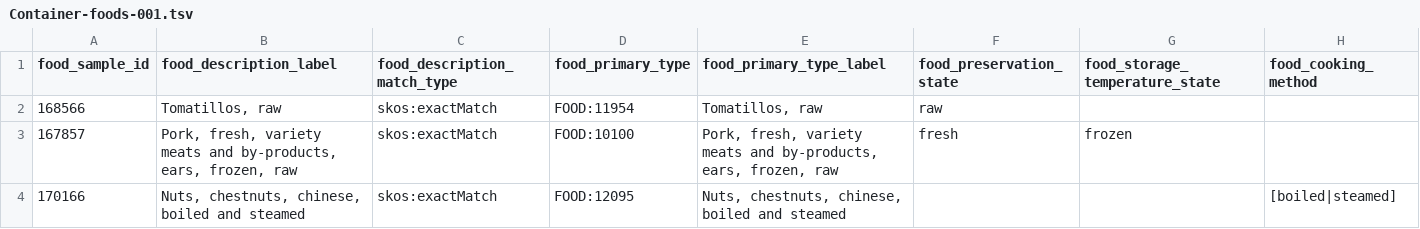
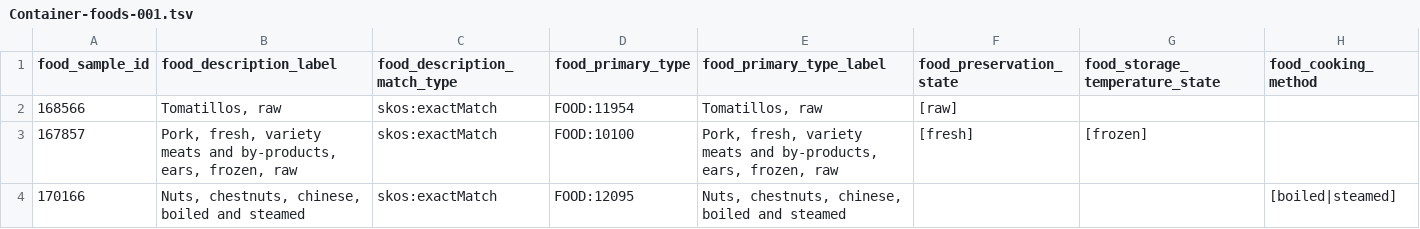
Before and after one commit to kaiiam/mifc, a TSV file: src/data/examples/TSV/Container-foods-001.tsv, drawn as a sheet.

Commit message:
Make food_cooking_method and food_storage_temperature_state multivalued

```diff
--- a/src/data/examples/TSV/Container-foods-001.tsv
+++ b/src/data/examples/TSV/Container-foods-001.tsv
@@ -1,4 +1,4 @@
 food_sample_id	food_description_label	food_description_match_type	food_primary_type	food_primary_type_label	food_preservation_state	food_storage_temperature_state	food_cooking_method
-168566	"Tomatillos, raw"	skos:exactMatch	FOOD:11954	"Tomatillos, raw"	raw		
-167857	"Pork, fresh, variety meats and by-products, ears, frozen, raw"	skos:exactMatch	FOOD:10100	"Pork, fresh, variety meats and by-products, ears, frozen, raw"	fresh	frozen	
+168566	"Tomatillos, raw"	skos:exactMatch	FOOD:11954	"Tomatillos, raw"	[raw]		
+167857	"Pork, fresh, variety meats and by-products, ears, frozen, raw"	skos:exactMatch	FOOD:10100	"Pork, fresh, variety meats and by-products, ears, frozen, raw"	[fresh]	[frozen]	
 170166	"Nuts, chestnuts, chinese, boiled and steamed"	skos:exactMatch	FOOD:12095	"Nuts, chestnuts, chinese, boiled and steamed"			[boiled|steamed]
```
